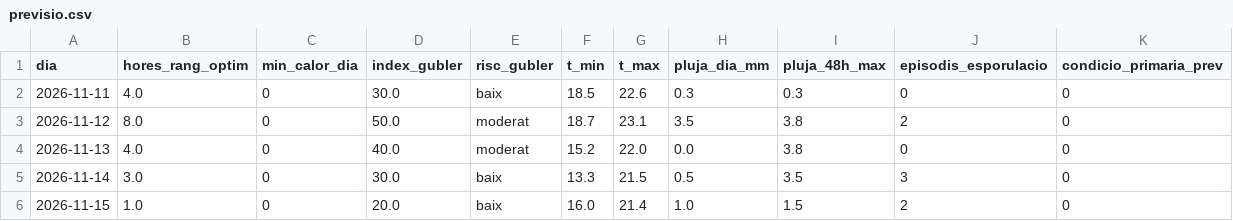
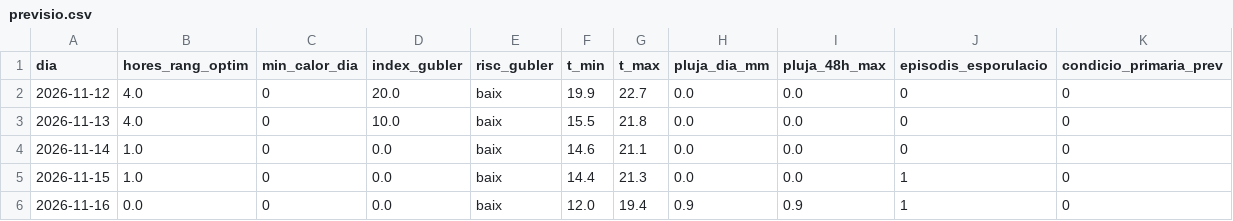
Before and after one commit to toninadalmas-tech/datos-vid-son-nadal, a CSV file: data/previsio.csv, drawn as a sheet.

```diff
--- a/data/previsio.csv
+++ b/data/previsio.csv
@@ -1,6 +1,6 @@
 dia,hores_rang_optim,min_calor_dia,index_gubler,risc_gubler,t_min,t_max,pluja_dia_mm,pluja_48h_max,episodis_esporulacio,condicio_primaria_prev
-2026-11-11,4.0,0,30.0,baix,18.5,22.6,0.3,0.3,0,0
-2026-11-12,8.0,0,50.0,moderat,18.7,23.1,3.5,3.8,2,0
-2026-11-13,4.0,0,40.0,moderat,15.2,22.0,0.0,3.8,0,0
-2026-11-14,3.0,0,30.0,baix,13.3,21.5,0.5,3.5,3,0
-2026-11-15,1.0,0,20.0,baix,16.0,21.4,1.0,1.5,2,0
+2026-11-12,4.0,0,20.0,baix,19.9,22.7,0.0,0.0,0,0
+2026-11-13,4.0,0,10.0,baix,15.5,21.8,0.0,0.0,0,0
+2026-11-14,1.0,0,0.0,baix,14.6,21.1,0.0,0.0,0,0
+2026-11-15,1.0,0,0.0,baix,14.4,21.3,0.0,0.0,1,0
+2026-11-16,0.0,0,0.0,baix,12.0,19.4,0.9,0.9,1,0
```
Also changed, not shown: data/historial.csv, 7 other files.
